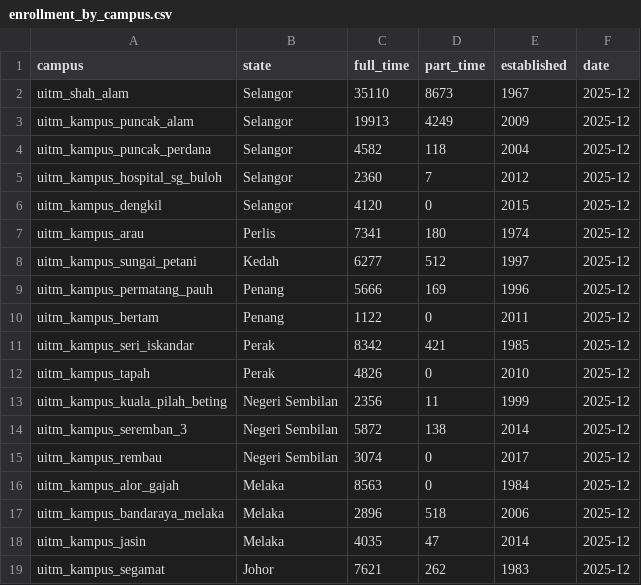
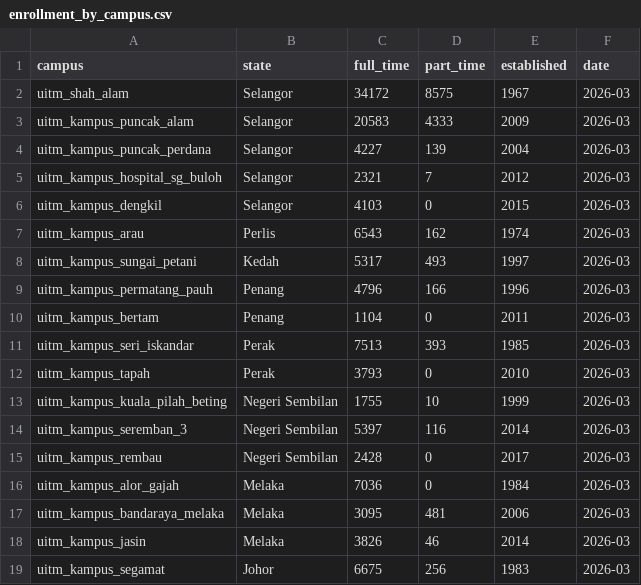
Before and after one commit to PKomS-UiTM/Dashboard-Data, a CSV file: enrollment_by_campus.csv, drawn as a sheet; only a part is shown; the diff covers the shown part only.

Commit message:
Update Data 31 Mac 2026

```diff
--- a/enrollment_by_campus.csv
+++ b/enrollment_by_campus.csv
@@ -1,19 +1,19 @@
 campus,state,full_time,part_time,established,date
-uitm_shah_alam,Selangor,35110,8673,1967,2025-12
-uitm_kampus_puncak_alam,Selangor,19913,4249,2009,2025-12
-uitm_kampus_puncak_perdana,Selangor,4582,118,2004,2025-12
-uitm_kampus_hospital_sg_buloh,Selangor,2360,7,2012,2025-12
-uitm_kampus_dengkil,Selangor,4120,0,2015,2025-12
-uitm_kampus_arau,Perlis,7341,180,1974,2025-12
-uitm_kampus_sungai_petani,Kedah,6277,512,1997,2025-12
-uitm_kampus_permatang_pauh,Penang,5666,169,1996,2025-12
-uitm_kampus_bertam,Penang,1122,0,2011,2025-12
-uitm_kampus_seri_iskandar,Perak,8342,421,1985,2025-12
-uitm_kampus_tapah,Perak,4826,0,2010,2025-12
-uitm_kampus_kuala_pilah_beting,Negeri Sembilan,2356,11,1999,2025-12
-uitm_kampus_seremban_3,Negeri Sembilan,5872,138,2014,2025-12
-uitm_kampus_rembau,Negeri Sembilan,3074,0,2017,2025-12
-uitm_kampus_alor_gajah,Melaka,8563,0,1984,2025-12
-uitm_kampus_bandaraya_melaka,Melaka,2896,518,2006,2025-12
-uitm_kampus_jasin,Melaka,4035,47,2014,2025-12
-uitm_kampus_segamat,Johor,7621,262,1983,2025-12
+uitm_shah_alam,Selangor,34172,8575,1967,2026-03
+uitm_kampus_puncak_alam,Selangor,20583,4333,2009,2026-03
+uitm_kampus_puncak_perdana,Selangor,4227,139,2004,2026-03
+uitm_kampus_hospital_sg_buloh,Selangor,2321,7,2012,2026-03
+uitm_kampus_dengkil,Selangor,4103,0,2015,2026-03
+uitm_kampus_arau,Perlis,6543,162,1974,2026-03
+uitm_kampus_sungai_petani,Kedah,5317,493,1997,2026-03
+uitm_kampus_permatang_pauh,Penang,4796,166,1996,2026-03
+uitm_kampus_bertam,Penang,1104,0,2011,2026-03
+uitm_kampus_seri_iskandar,Perak,7513,393,1985,2026-03
+uitm_kampus_tapah,Perak,3793,0,2010,2026-03
+uitm_kampus_kuala_pilah_beting,Negeri Sembilan,1755,10,1999,2026-03
+uitm_kampus_seremban_3,Negeri Sembilan,5397,116,2014,2026-03
+uitm_kampus_rembau,Negeri Sembilan,2428,0,2017,2026-03
+uitm_kampus_alor_gajah,Melaka,7036,0,1984,2026-03
+uitm_kampus_bandaraya_melaka,Melaka,3095,481,2006,2026-03
+uitm_kampus_jasin,Melaka,3826,46,2014,2026-03
+uitm_kampus_segamat,Johor,6675,256,1983,2026-03
```
Also changed, not shown: 33 edited cells elsewhere in this file, enrollment_by_faculty.csv, enrollment_by_level.csv, 7 other files.
